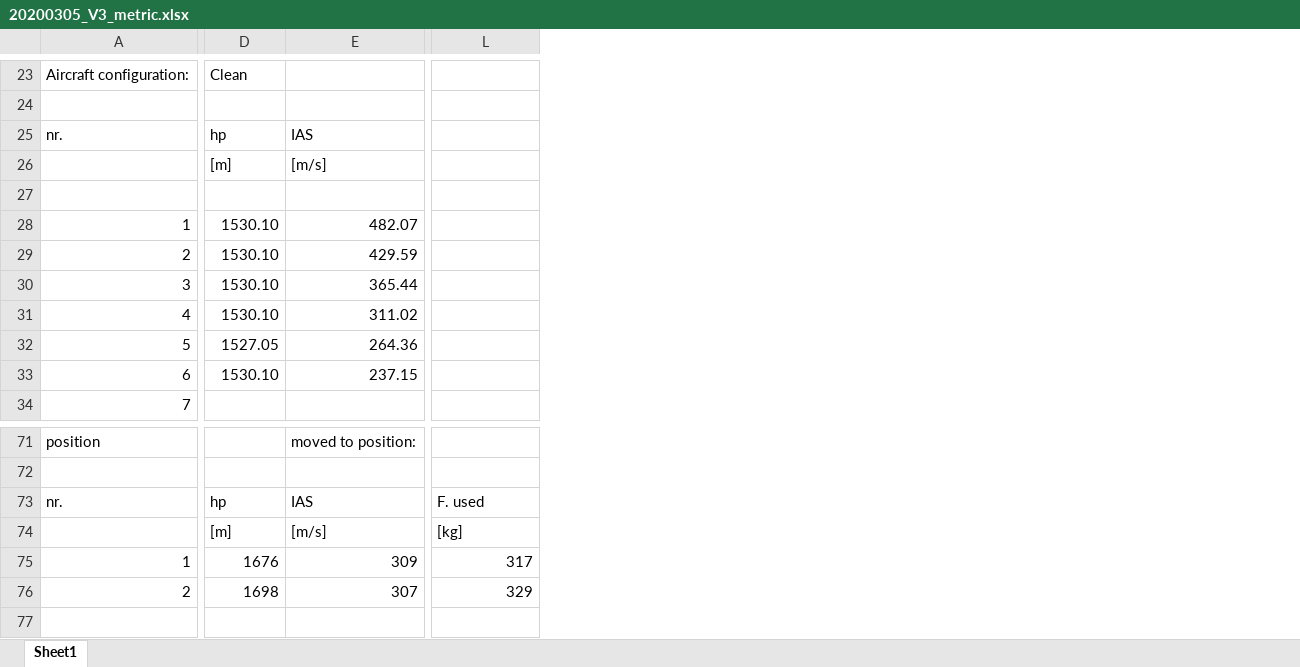
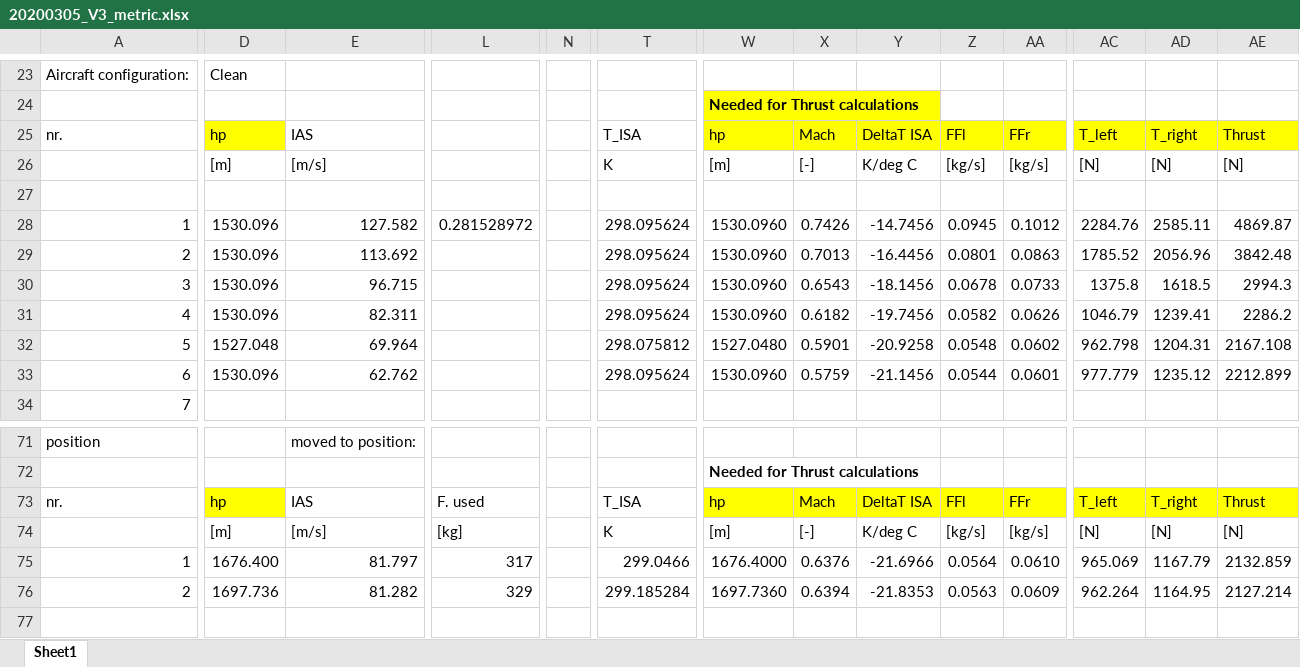
Before and after one commit to ravenvanewijk/B31, an Excel workbook: Testflightdata/20200305_V3_metric.xlsx, sheet Sheet1, drawn as a sheet; only a part is shown, gaps mark what is left out; values as stored, in another font and other column widths than the file's, no borders; the diff covers the shown part only; the diff names each change by its address in the sheet, - before the commit and + after, or states it on an @@ line.

Commit message:
The thrust calculations have been done, total thrust is added to the excel file in Testflightdata/20200305_V3_metric

```diff
--- a/Testflightdata/20200305_V3_metric.xlsx (sheet Sheet1)
+++ b/Testflightdata/20200305_V3_metric.xlsx (sheet Sheet1)
+column N, empty
+column T, rows 25-33: T_ISA | K |  | 298.095624 | 298.095624 | 298.095624 | 298.095624 | 298.075812 | 298.095624; rows 73-76: T_ISA | K | 299.0466 | 299.185284
+column W, rows 24-33: Needed for Thrust calculations | hp | [m] |  | 1530.0960 | 1530.0960 | 1530.0960 | 1530.0960 | 1527.0480 | 1530.0960; rows 72-76: Needed for Thrust calculations | hp | [m] | 1676.4000 | 1697.7360
+column X, rows 25-33: Mach | [-] |  | 0.7426 | 0.7013 | 0.6543 | 0.6182 | 0.5901 | 0.5759; rows 73-76: Mach | [-] | 0.6376 | 0.6394
+column Y, rows 25-33: DeltaT ISA | K/deg C |  | -14.7456 | -16.4456 | -18.1456 | -19.7456 | -20.9258 | -21.1456; rows 73-76: DeltaT ISA | K/deg C | -21.6966 | -21.8353
+column Z, rows 25-33: FFl | [kg/s] |  | 0.0945 | 0.0801 | 0.0678 | 0.0582 | 0.0548 | 0.0544; rows 73-76: FFl | [kg/s] | 0.0564 | 0.0563
+column AA, rows 25-33: FFr | [kg/s] |  | 0.1012 | 0.0863 | 0.0733 | 0.0626 | 0.0602 | 0.0601; rows 73-76: FFr | [kg/s] | 0.0610 | 0.0609
+column AC, rows 25-33: T_left | [N] |  | 2284.76 | 1785.52 | 1375.8 | 1046.79 | 962.798 | 977.779; rows 73-76: T_left | [N] | 965.069 | 962.264
+column AD, rows 25-33: T_right | [N] |  | 2585.11 | 2056.96 | 1618.5 | 1239.41 | 1204.31 | 1235.12; rows 73-76: T_right | [N] | 1167.79 | 1164.95
+column AE, rows 25-33: Thrust | [N] |  | 4869.87 | 3842.48 | 2994.3 | 2286.2 | 2167.108 | 2212.899; rows 73-76: Thrust | [N] | 2132.859 | 2127.214
-D25 fill: none
+D25 fill: #FFFF00
-D28:D31: 1530.10
+D28:D31: 1530.096
-E28: 482.07
+E28: 127.582
-L28: (empty)
+L28: 0.281528972
-E29: 429.59
+E29: 113.692
-E30: 365.44
+E30: 96.715
-E31: 311.02
+E31: 82.311
-D32: 1527.05
+D32: 1527.048
-E32: 264.36
+E32: 69.964
-D33: 1530.10
+D33: 1530.096
-E33: 237.15
+E33: 62.762
-D73 fill: none
+D73 fill: #FFFF00
-D75: 1676
+D75: 1676.400
-E75: 309
+E75: 81.797
-D76: 1698
+D76: 1697.736
-E76: 307
+E76: 81.282
```
Also changed, not shown: 8 added columns, 14 edited cells and cell formats elsewhere in this sheet, formulas that keep their value, 3 other files.
